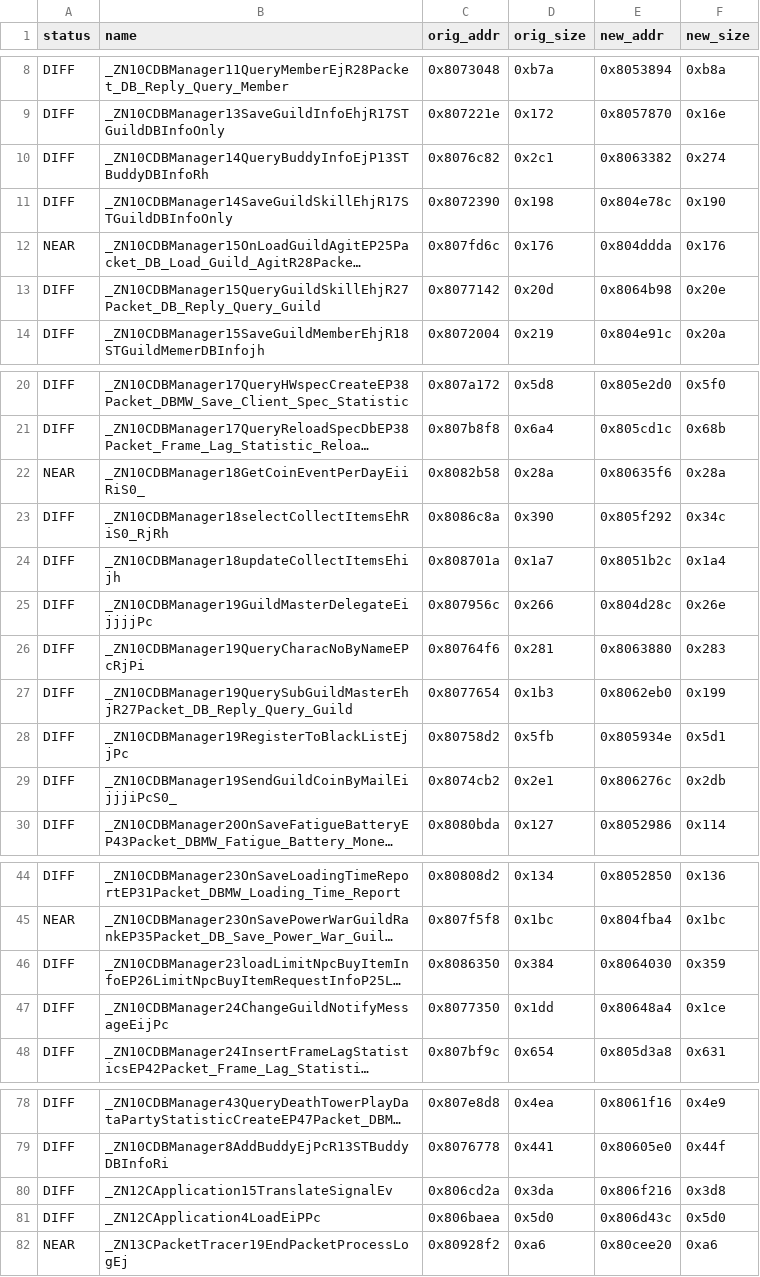
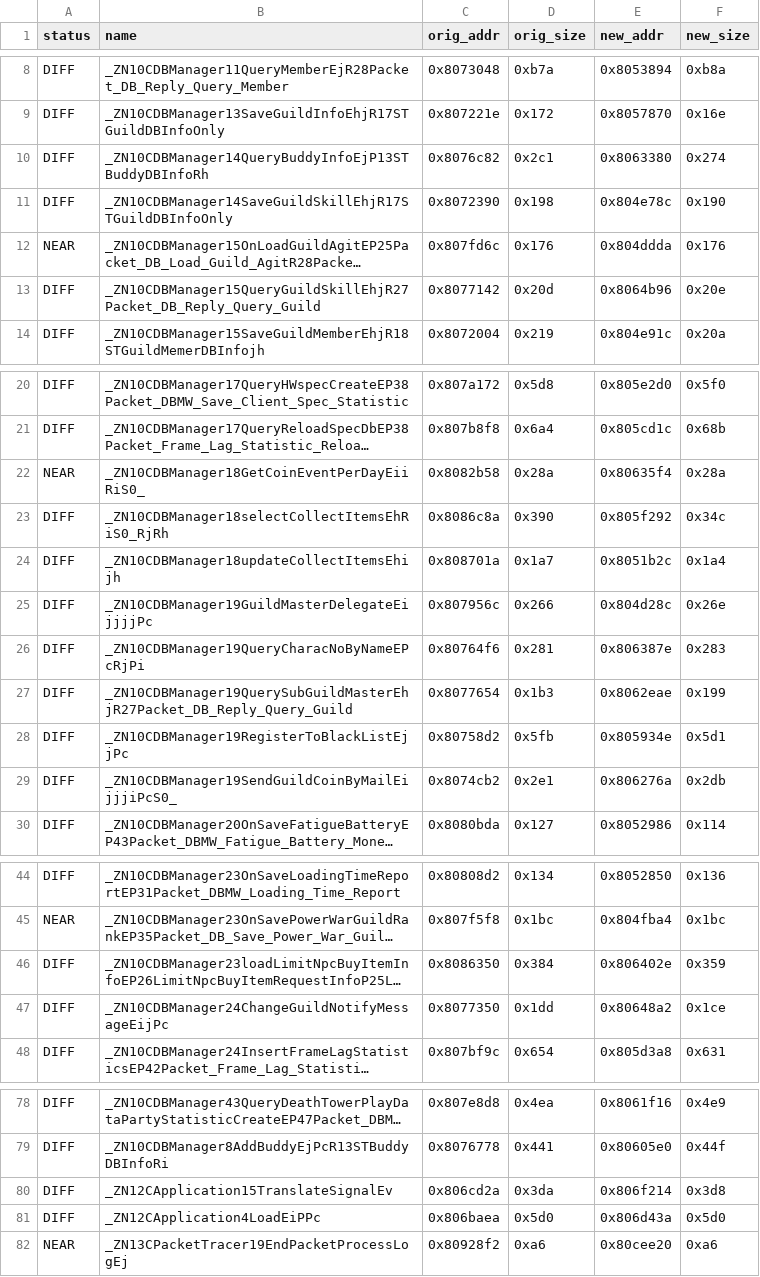
Before and after one commit to LoyieKing/dnf_workspace, a TSV file: dnf_decompile/function_reports/dbmw/manifest.tsv, drawn as a sheet; only a part is shown, gaps mark what is left out; long unchanged cells end in …; the diff covers the shown part only; the diff names each change by its address in the sheet, - before the commit and + after, or states it on an @@ line.

Commit message:
dbmw: SendGuildCoinByMail tm 字段修复（hour+1/min=0/sec=0，ORIG 行为）

```diff
--- a/dnf_decompile/function_reports/dbmw/manifest.tsv
+++ b/dnf_decompile/function_reports/dbmw/manifest.tsv
-E10 (new_addr): 0x8063382
+E10 (new_addr): 0x8063380
-E13 (new_addr): 0x8064b98
+E13 (new_addr): 0x8064b96
-E22 (new_addr): 0x80635f6
+E22 (new_addr): 0x80635f4
-E26 (new_addr): 0x8063880
+E26 (new_addr): 0x806387e
-E27 (new_addr): 0x8062eb0
+E27 (new_addr): 0x8062eae
-E29 (new_addr): 0x806276c
+E29 (new_addr): 0x806276a
-E46 (new_addr): 0x8064030
+E46 (new_addr): 0x806402e
-E47 (new_addr): 0x80648a4
+E47 (new_addr): 0x80648a2
-E80 (new_addr): 0x806f216
+E80 (new_addr): 0x806f214
-E81 (new_addr): 0x806d43c
+E81 (new_addr): 0x806d43a
```
Also changed, not shown: 5 edited cells elsewhere in this file, 2 other files.
